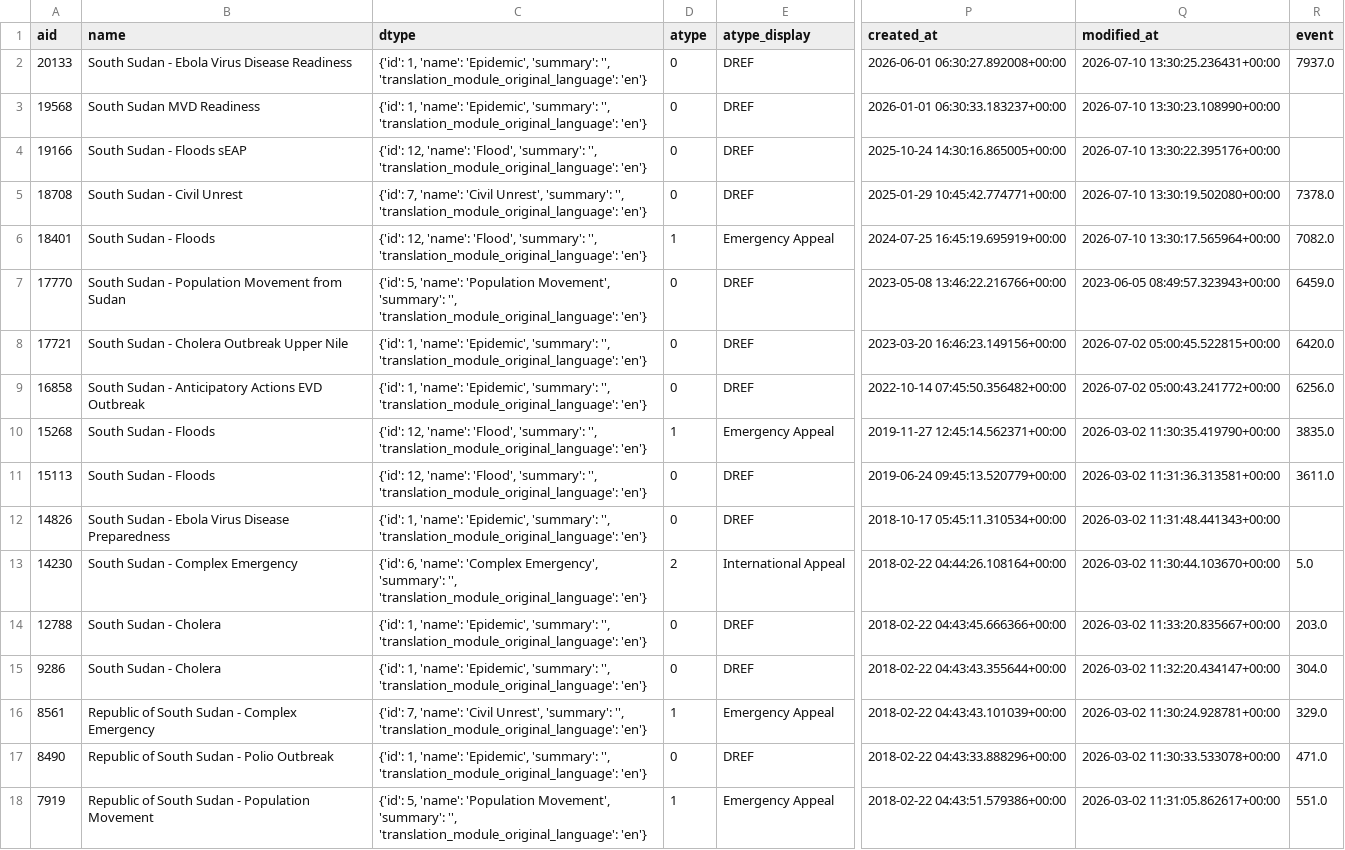
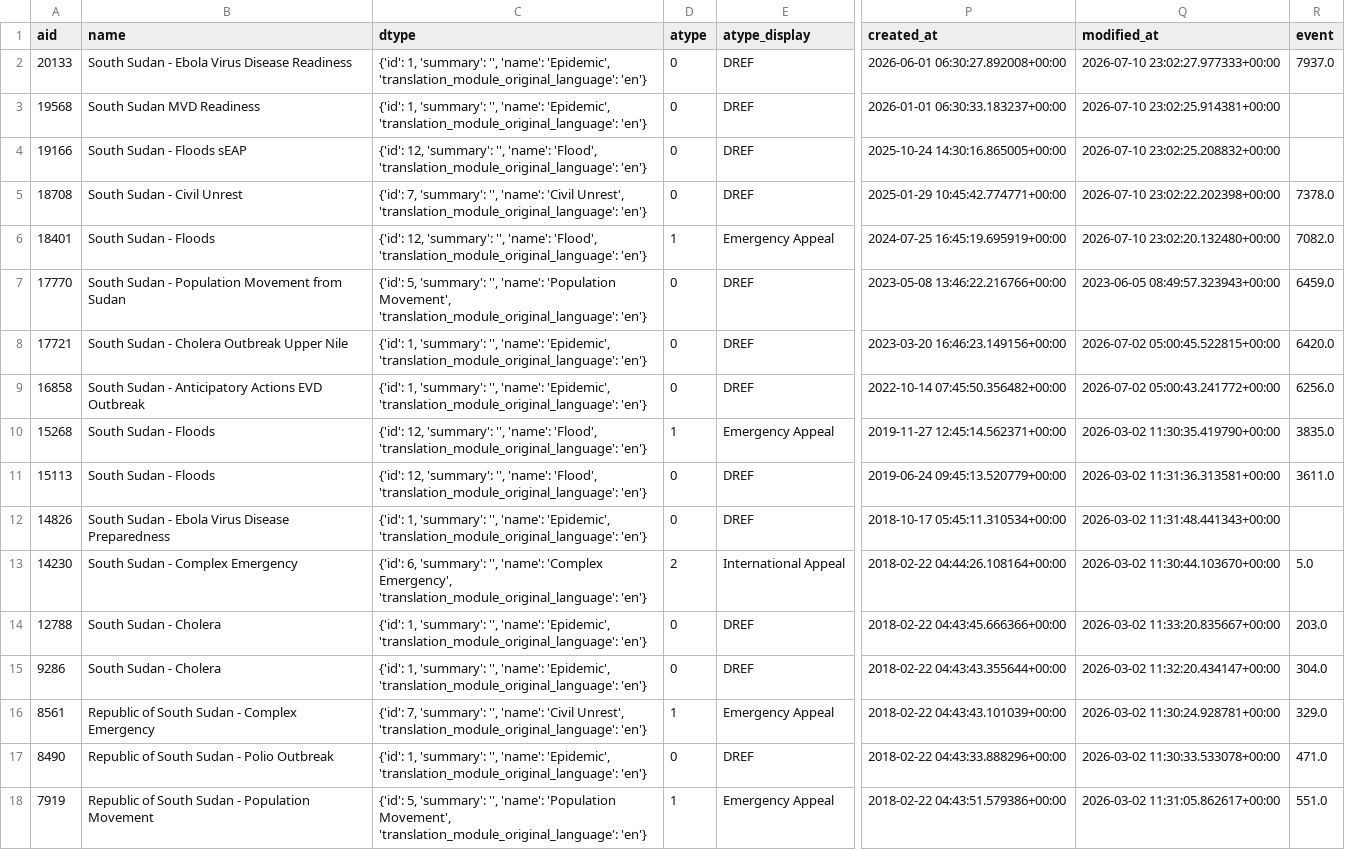
Before and after one commit to jayasekhon/South-Sudan-Dashboard, a CSV file: data/appeals.csv, drawn as a sheet; only a part is shown, gaps mark what is left out; the diff names each change by its address in the sheet, - before the commit and + after, or states it on an @@ line.

```diff
--- a/data/appeals.csv
+++ b/data/appeals.csv
-C2:C3 (dtype): {'id': 1, 'name': 'Epidemic', 'summary': '', 'translation_module_original_language': 'en'}
+C2:C3 (dtype): {'id': 1, 'summary': '', 'name': 'Epidemic', 'translation_module_original_language': 'en'}
-Q2 (modified_at): 2026-07-10 13:30:25.236431+00:00
+Q2 (modified_at): 2026-07-10 23:02:27.977333+00:00
-Q3 (modified_at): 2026-07-10 13:30:23.108990+00:00
+Q3 (modified_at): 2026-07-10 23:02:25.914381+00:00
-C4 (dtype): {'id': 12, 'name': 'Flood', 'summary': '', 'translation_module_original_language': 'en'}
+C4 (dtype): {'id': 12, 'summary': '', 'name': 'Flood', 'translation_module_original_language': 'en'}
-Q4 (modified_at): 2026-07-10 13:30:22.395176+00:00
+Q4 (modified_at): 2026-07-10 23:02:25.208832+00:00
-C5 (dtype): {'id': 7, 'name': 'Civil Unrest', 'summary': '', 'translation_module_original_language': 'en'}
+C5 (dtype): {'id': 7, 'summary': '', 'name': 'Civil Unrest', 'translation_module_original_language': 'en'}
-Q5 (modified_at): 2026-07-10 13:30:19.502080+00:00
+Q5 (modified_at): 2026-07-10 23:02:22.202398+00:00
-C6 (dtype): {'id': 12, 'name': 'Flood', 'summary': '', 'translation_module_original_language': 'en'}
+C6 (dtype): {'id': 12, 'summary': '', 'name': 'Flood', 'translation_module_original_language': 'en'}
-Q6 (modified_at): 2026-07-10 13:30:17.565964+00:00
+Q6 (modified_at): 2026-07-10 23:02:20.132480+00:00
-C7 (dtype): {'id': 5, 'name': 'Population Movement', 'summary': '', 'translation_module_original_language': 'en'}
+C7 (dtype): {'id': 5, 'summary': '', 'name': 'Population Movement', 'translation_module_original_language': 'en'}
-C8:C9 (dtype): {'id': 1, 'name': 'Epidemic', 'summary': '', 'translation_module_original_language': 'en'}
+C8:C9 (dtype): {'id': 1, 'summary': '', 'name': 'Epidemic', 'translation_module_original_language': 'en'}
-C10:C11 (dtype): {'id': 12, 'name': 'Flood', 'summary': '', 'translation_module_original_language': 'en'}
+C10:C11 (dtype): {'id': 12, 'summary': '', 'name': 'Flood', 'translation_module_original_language': 'en'}
-C12 (dtype): {'id': 1, 'name': 'Epidemic', 'summary': '', 'translation_module_original_language': 'en'}
+C12 (dtype): {'id': 1, 'summary': '', 'name': 'Epidemic', 'translation_module_original_language': 'en'}
-C13 (dtype): {'id': 6, 'name': 'Complex Emergency', 'summary': '', 'translation_module_original_language': 'en'}
+C13 (dtype): {'id': 6, 'summary': '', 'name': 'Complex Emergency', 'translation_module_original_language': 'en'}
-C14:C15 (dtype): {'id': 1, 'name': 'Epidemic', 'summary': '', 'translation_module_original_language': 'en'}
+C14:C15 (dtype): {'id': 1, 'summary': '', 'name': 'Epidemic', 'translation_module_original_language': 'en'}
-C16 (dtype): {'id': 7, 'name': 'Civil Unrest', 'summary': '', 'translation_module_original_language': 'en'}
+C16 (dtype): {'id': 7, 'summary': '', 'name': 'Civil Unrest', 'translation_module_original_language': 'en'}
-C17 (dtype): {'id': 1, 'name': 'Epidemic', 'summary': '', 'translation_module_original_language': 'en'}
+C17 (dtype): {'id': 1, 'summary': '', 'name': 'Epidemic', 'translation_module_original_language': 'en'}
-C18 (dtype): {'id': 5, 'name': 'Population Movement', 'summary': '', 'translation_module_original_language': 'en'}
+C18 (dtype): {'id': 5, 'summary': '', 'name': 'Population Movement', 'translation_module_original_language': 'en'}
```
Also changed, not shown: data/emergencies.csv, data/humanitarian_updates.csv, 3 other files.
